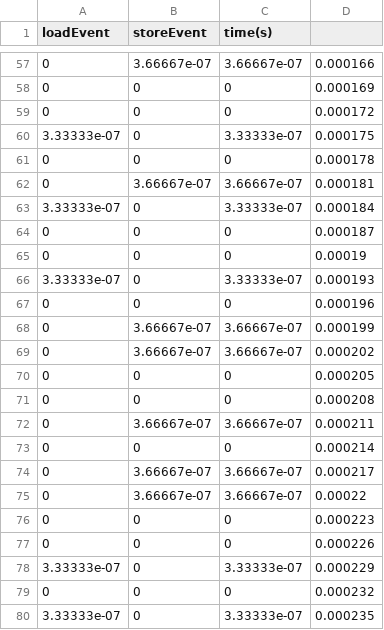
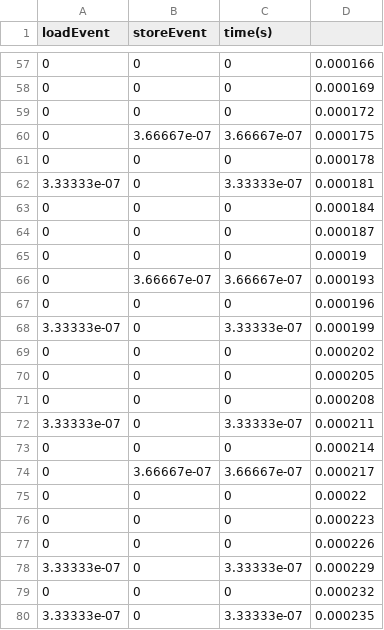
Before and after one commit to zahrajnb/DomainPowerModeling, a CSV file: reports/pd2/cpu/cpu1/cpu1PowerChannel_event_power_log.csv, drawn as a sheet; only a part is shown, gaps mark what is left out; the diff covers the shown part only.

```diff
--- a/reports/pd2/cpu/cpu1/cpu1PowerChannel_event_power_log.csv
+++ b/reports/pd2/cpu/cpu1/cpu1PowerChannel_event_power_log.csv
@@ -57,20 +57,20 @@ loadEvent,storeEvent,time(s)
-0,3.66667e-07,3.66667e-07,0.000166
+0,0,0,0.000166
 0,0,0,0.000169
 0,0,0,0.000172
-3.33333e-07,0,3.33333e-07,0.000175
+0,3.66667e-07,3.66667e-07,0.000175
 0,0,0,0.000178
-0,3.66667e-07,3.66667e-07,0.000181
-3.33333e-07,0,3.33333e-07,0.000184
+3.33333e-07,0,3.33333e-07,0.000181
+0,0,0,0.000184
 0,0,0,0.000187
 0,0,0,0.00019
-3.33333e-07,0,3.33333e-07,0.000193
+0,3.66667e-07,3.66667e-07,0.000193
 0,0,0,0.000196
-0,3.66667e-07,3.66667e-07,0.000199
-0,3.66667e-07,3.66667e-07,0.000202
+3.33333e-07,0,3.33333e-07,0.000199
+0,0,0,0.000202
 0,0,0,0.000205
 0,0,0,0.000208
-0,3.66667e-07,3.66667e-07,0.000211
+3.33333e-07,0,3.33333e-07,0.000211
 0,0,0,0.000214
 0,3.66667e-07,3.66667e-07,0.000217
-0,3.66667e-07,3.66667e-07,0.00022
+0,0,0,0.00022
 0,0,0,0.000223
```
Also changed, not shown: 3 added rows, 3 removed rows and 50 edited cells elsewhere in this file, reports/pd1/memory/mem0/mem0PowerChannel_event_power_log.csv, reports/pd1/memory/mem1/mem1PowerChannel_event_power_log.csv, 31 other files.
